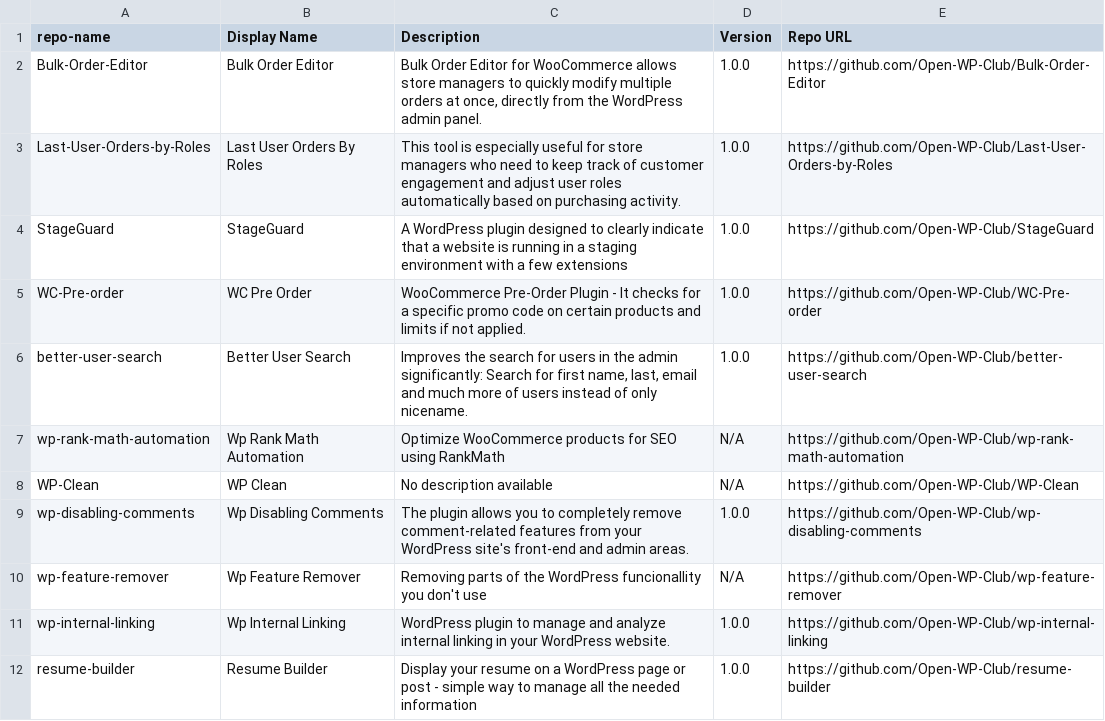
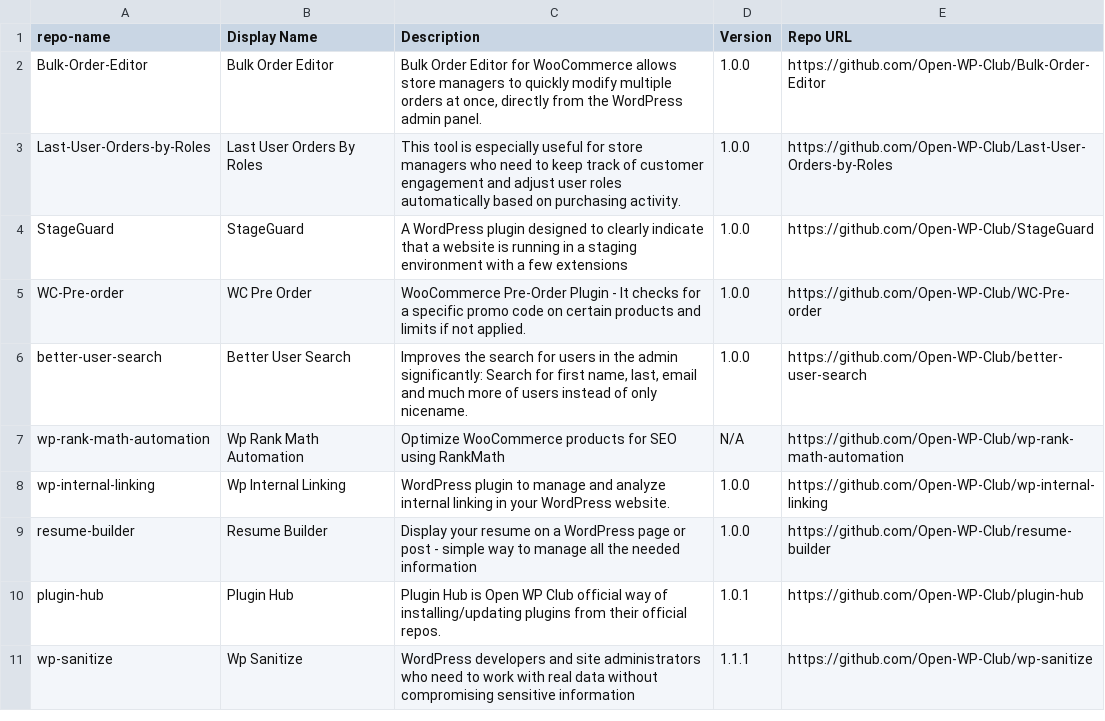
Before and after one commit to Open-WP-Club/.github, a CSV file: plugins.csv, drawn as a sheet; only a part is shown; the shorter side is filled out with more unchanged rows.

```diff
--- a/plugins.csv
+++ b/plugins.csv
@@ -7,5 +7,2 @@ better-user-search,Better User Search,"Improves the search for users in the admi
 wp-rank-math-automation,Wp Rank Math Automation,"Optimize WooCommerce products for SEO using RankMath",N/A,https://github.com/Open-WP-Club/wp-rank-math-automation
-WP-Clean,WP Clean,"No description available",N/A,https://github.com/Open-WP-Club/WP-Clean
-wp-disabling-comments,Wp Disabling Comments,"The plugin allows you to completely remove comment-related features from your WordPress site's front-end and admin areas.",1.0.0,https://github.com/Open-WP-Club/wp-disabling-comments
-wp-feature-remover,Wp Feature Remover,"Removing parts of the WordPress funcionallity you don't use",N/A,https://github.com/Open-WP-Club/wp-feature-remover
 wp-internal-linking,Wp Internal Linking,"WordPress plugin to manage and analyze internal linking in your WordPress website.",1.0.0,https://github.com/Open-WP-Club/wp-internal-linking
```
